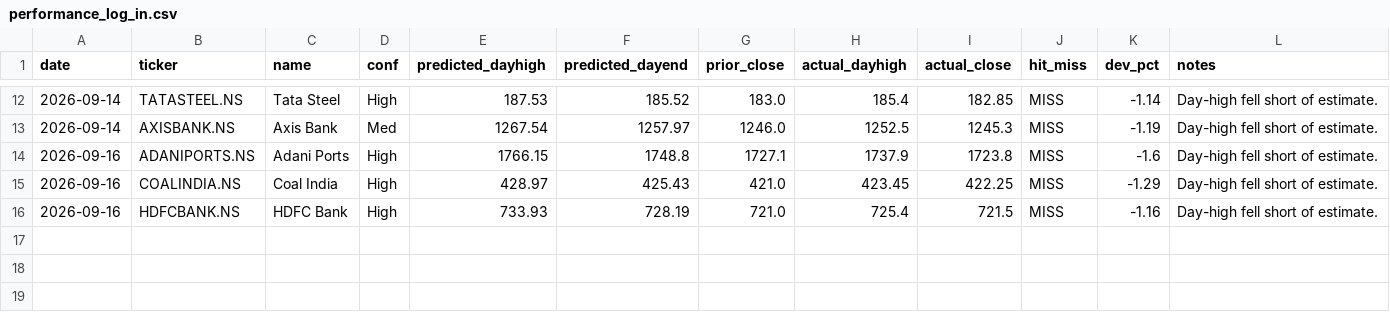
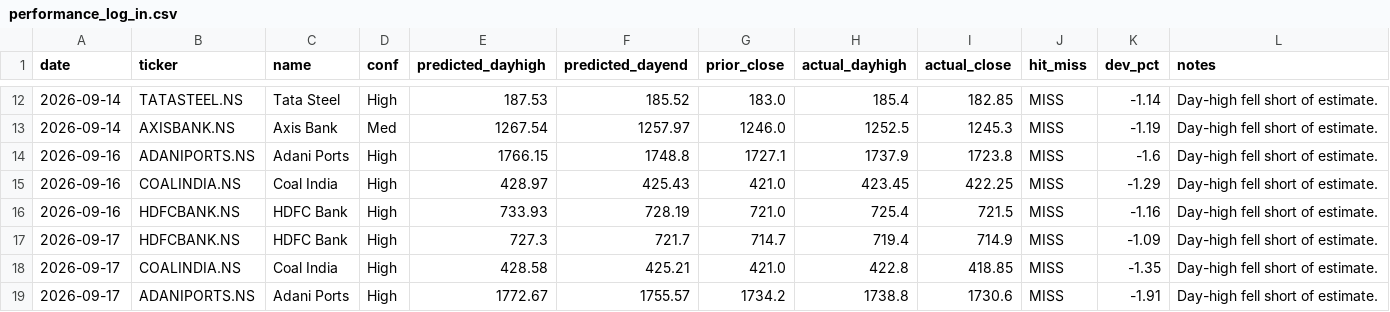
Before and after one commit to amaccountant/swing-agent, a CSV file: performance_log_in.csv, drawn as a sheet; only a part is shown, gaps mark what is left out; the diff names each change by its address in the sheet, - before the commit and + after, or states it on an @@ line.

Commit message:
India review + dashboard

```diff
--- a/performance_log_in.csv
+++ b/performance_log_in.csv
+row 17: 2026-09-17 | HDFCBANK.NS | HDFC Bank | High | 727.3 | 721.7 | 714.7 | 719.4 | 714.9 | MISS | -1.09 | Day-high fell short of estimate.
+row 18: 2026-09-17 | COALINDIA.NS | Coal India | High | 428.58 | 425.21 | 421.0 | 422.8 | 418.85 | MISS | -1.35 | Day-high fell short of estimate.
+row 19: 2026-09-17 | ADANIPORTS.NS | Adani Ports | High | 1772.67 | 1755.57 | 1734.2 | 1738.8 | 1730.6 | MISS | -1.91 | Day-high fell short of estimate.
```
Also changed, not shown: 2 other files.
